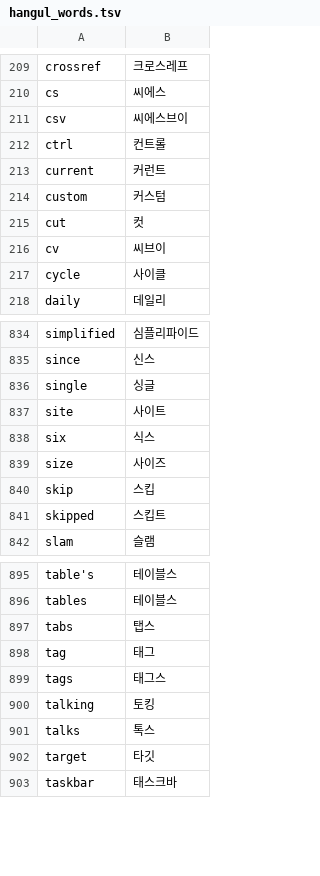
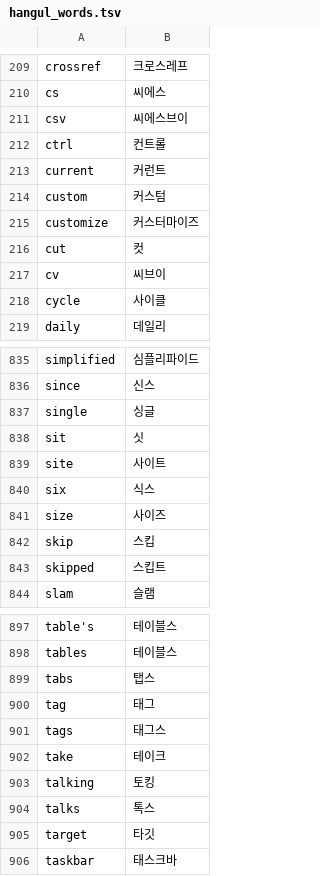
Before and after one commit to x-or-b/Owelk, a TSV file: tools/hangul_words.tsv, drawn as a sheet; only a part is shown, gaps mark what is left out.

```diff
--- a/tools/hangul_words.tsv
+++ b/tools/hangul_words.tsv
@@ -214,2 +214,3 @@ current	커런트
 custom	커스텀
+customize	커스터마이즈
 cut	컷
@@ -836,2 +837,3 @@ since	신스
 single	싱글
+sit	싯
 site	사이트
@@ -899,2 +901,3 @@ tag	태그
 tags	태그스
+take	테이크
 talking	토킹
```
Also changed, not shown: 12 other files.
